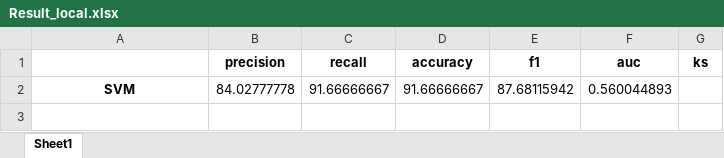
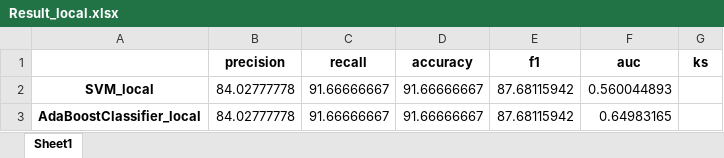
Before and after one commit to AlexCohenDambros/Exoplanet-Detection-Algorithm, an Excel workbook: Model_Results/Result_local.xlsx, sheet Sheet1, drawn as a sheet; values as stored, in another font and other column widths than the file's, no borders; the diff names each change by its address in the sheet, - before the commit and + after, or states it on an @@ line.

```diff
--- a/Model_Results/Result_local.xlsx (sheet Sheet1)
+++ b/Model_Results/Result_local.xlsx (sheet Sheet1)
-A2: SVM
+A2: SVM_local
+row 3: AdaBoostClassifier_local | 84.02777778 | 91.66666667 | 91.66666667 | 87.68115942 | 0.64983165
```
Also changed, not shown: Model_Results/Result_global.xlsx, 5 other files.
